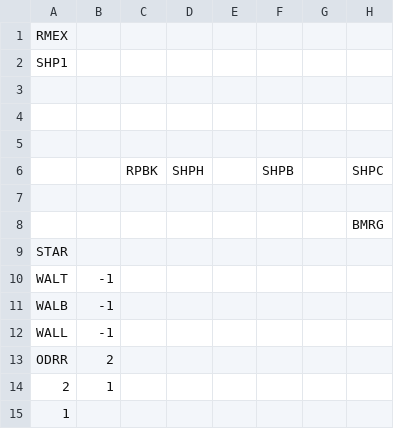
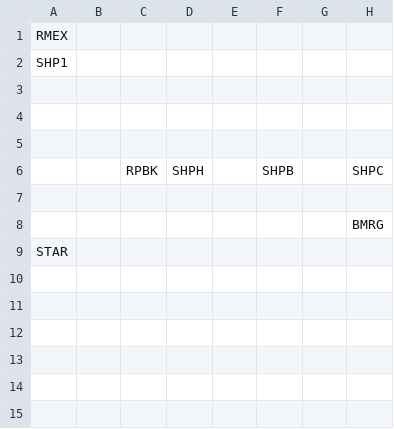
Before and after one commit to kylegessel/sprintfinity3902, a CSV file: Sprintfinity3902/Content/Floor 1 Room Templates/Shop1.csv, drawn as a sheet.

Commit message:
Tweak shop templates.

```diff
--- a/Sprintfinity3902/Content/Floor 1 Room Templates/Shop1.csv
+++ b/Sprintfinity3902/Content/Floor 1 Room Templates/Shop1.csv
@@ -9,7 +9 @@ SHP1,,,,,,,,,,,
 STAR, , , , , , , , , , ,
-WALT,-1,,,,,,,,,,
-WALB,-1,,,,,,,,,,
-WALL,-1,,,,,,,,,,
-ODRR,2,,,,,,,,,,
-2,1,,,,,,,,,,
-1
```
Also changed, not shown: Sprintfinity3902/Content/Floor 2 Room Templates/Shop2.csv, Sprintfinity3902/Content/Floor 3 Room Templates/Shop3.csv, 1 other file.
